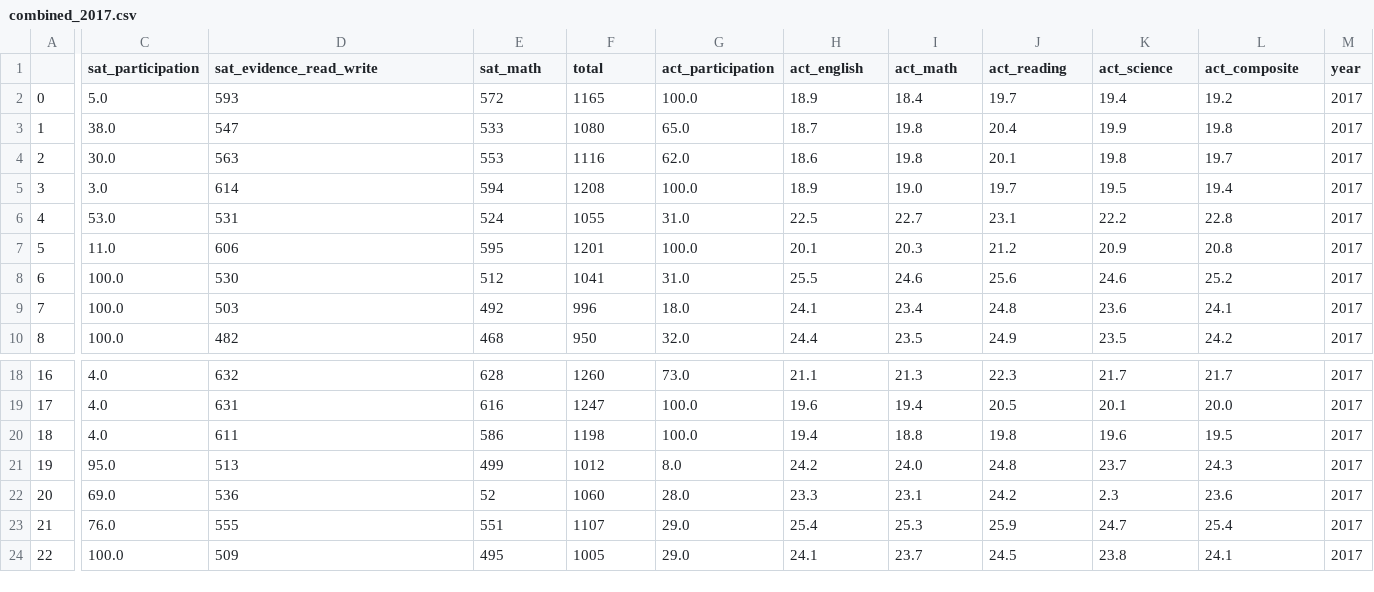
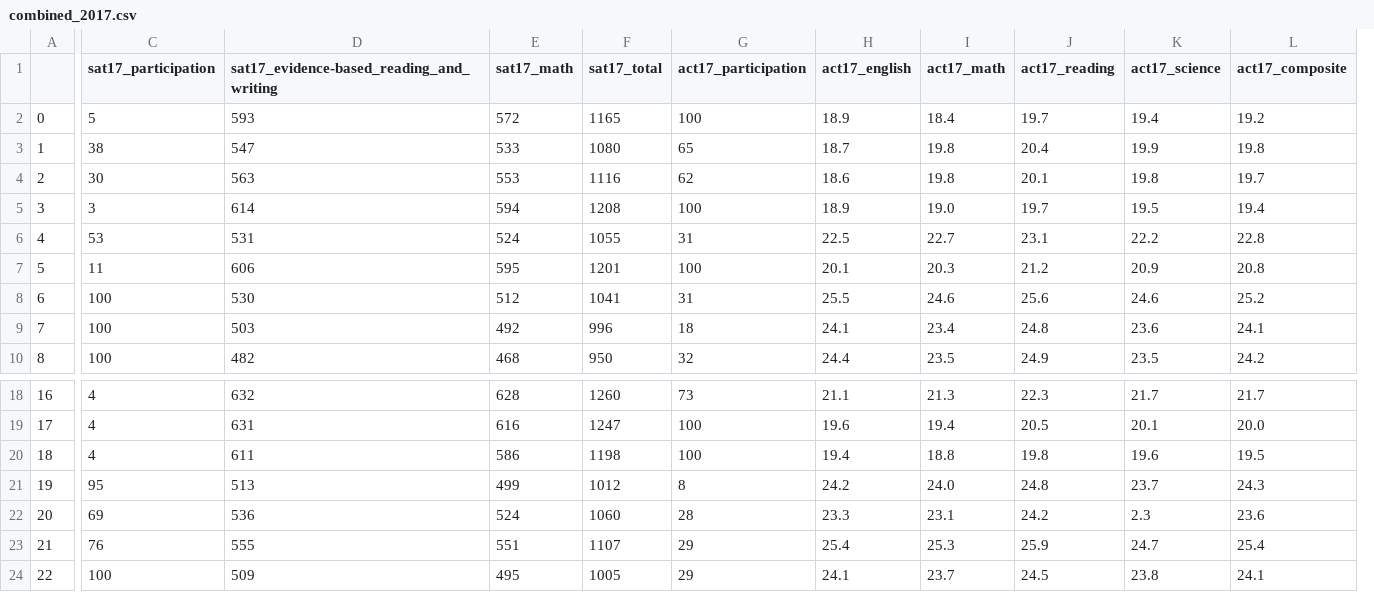
Before and after one commit to liJiansheng/DSI12Projects, a CSV file: project_1/data/combined_2017.csv, drawn as a sheet; only a part is shown, gaps mark what is left out; removed rows and columns are numbered as before the commit, all else as after; the diff names each change by its address in the sheet, - before the commit and + after, or states it on an @@ line.

```diff
--- a/project_1/data/combined_2017.csv
+++ b/project_1/data/combined_2017.csv
-column C (sat_participation), rows 2-10: 5.0 | 38.0 | 30.0 | 3.0 | 53.0 | 11.0 | 100.0 | 100.0 | 100.0; rows 18-24: 4.0 | 4.0 | 4.0 | 95.0 | 69.0 | 76.0 | 100.0
+column C (sat17_participation), rows 2-10: 5 | 38 | 30 | 3 | 53 | 11 | 100 | 100 | 100; rows 18-24: 4 | 4 | 4 | 95 | 69 | 76 | 100
-column G (act_participation), rows 2-10: 100.0 | 65.0 | 62.0 | 100.0 | 31.0 | 100.0 | 31.0 | 18.0 | 32.0; rows 18-24: 73.0 | 100.0 | 100.0 | 8.0 | 28.0 | 29.0 | 29.0
+column G (act17_participation), rows 2-10: 100 | 65 | 62 | 100 | 31 | 100 | 31 | 18 | 32; rows 18-24: 73 | 100 | 100 | 8 | 28 | 29 | 29
-column M (year), rows 2-10: all 2017; rows 18-24: all 2017
-D1: sat_evidence_read_write
+D1: sat17_evidence-based_reading_and_writing
-E1: sat_math
+E1: sat17_math
-F1: total
+F1: sat17_total
-H1: act_english
+H1: act17_english
-I1: act_math
+I1: act17_math
-J1: act_reading
+J1: act17_reading
-K1: act_science
+K1: act17_science
-L1: act_composite
+L1: act17_composite
-E22 (sat17_math): 52
+E22 (sat17_math): 524
```
Also changed, not shown: project_1/data/final.csv, 3 other files.
